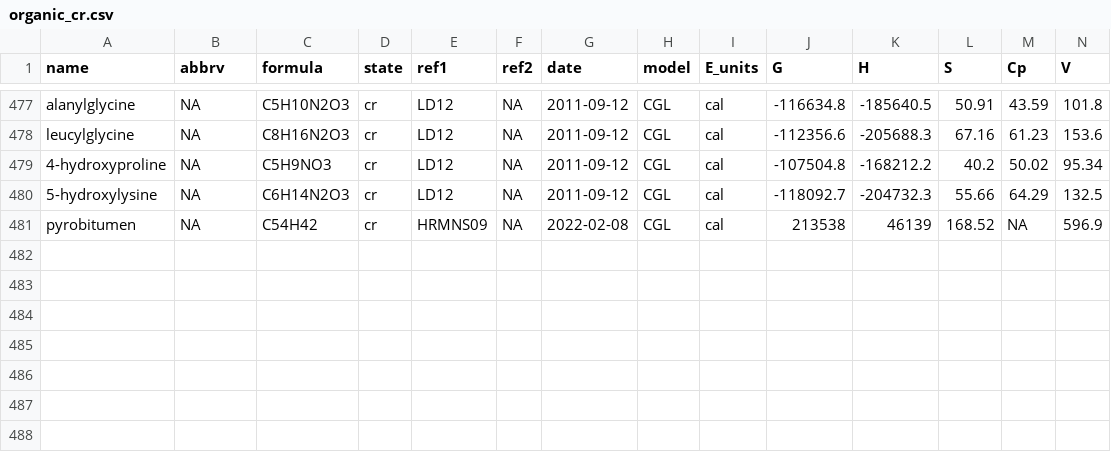
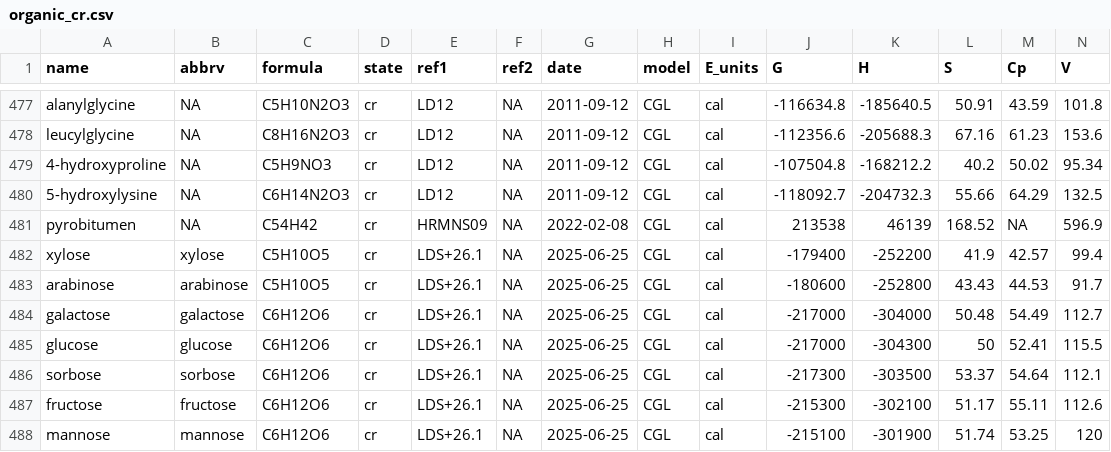
Before and after one commit to jedick/CHNOSZ, a CSV file: inst/extdata/OBIGT/organic_cr.csv, drawn as a sheet; only a part is shown, gaps mark what is left out; rows hold the shown columns only; the diff names each change by its address in the sheet, - before the commit and + after, or states it on an @@ line.

```diff
--- a/inst/extdata/OBIGT/organic_cr.csv
+++ b/inst/extdata/OBIGT/organic_cr.csv
+row 482: xylose | xylose | C5H10O5 | cr | LDS+26.1 | NA | 2025-06-25 | CGL | cal | -179400 | -252200 | 41.9 | 42.57 | 99.4
+row 483: arabinose | arabinose | C5H10O5 | cr | LDS+26.1 | NA | 2025-06-25 | CGL | cal | -180600 | -252800 | 43.43 | 44.53 | 91.7
+row 484: galactose | galactose | C6H12O6 | cr | LDS+26.1 | NA | 2025-06-25 | CGL | cal | -217000 | -304000 | 50.48 | 54.49 | 112.7
+row 485: glucose | glucose | C6H12O6 | cr | LDS+26.1 | NA | 2025-06-25 | CGL | cal | -217000 | -304300 | 50 | 52.41 | 115.5
+row 486: sorbose | sorbose | C6H12O6 | cr | LDS+26.1 | NA | 2025-06-25 | CGL | cal | -217300 | -303500 | 53.37 | 54.64 | 112.1
+row 487: fructose | fructose | C6H12O6 | cr | LDS+26.1 | NA | 2025-06-25 | CGL | cal | -215300 | -302100 | 51.17 | 55.11 | 112.6
+row 488: mannose | mannose | C6H12O6 | cr | LDS+26.1 | NA | 2025-06-25 | CGL | cal | -215100 | -301900 | 51.74 | 53.25 | 120
```
Also changed, not shown: inst/extdata/OBIGT/organic_aq.csv, inst/extdata/misc/OBIGT_check.csv, 6 other files.
